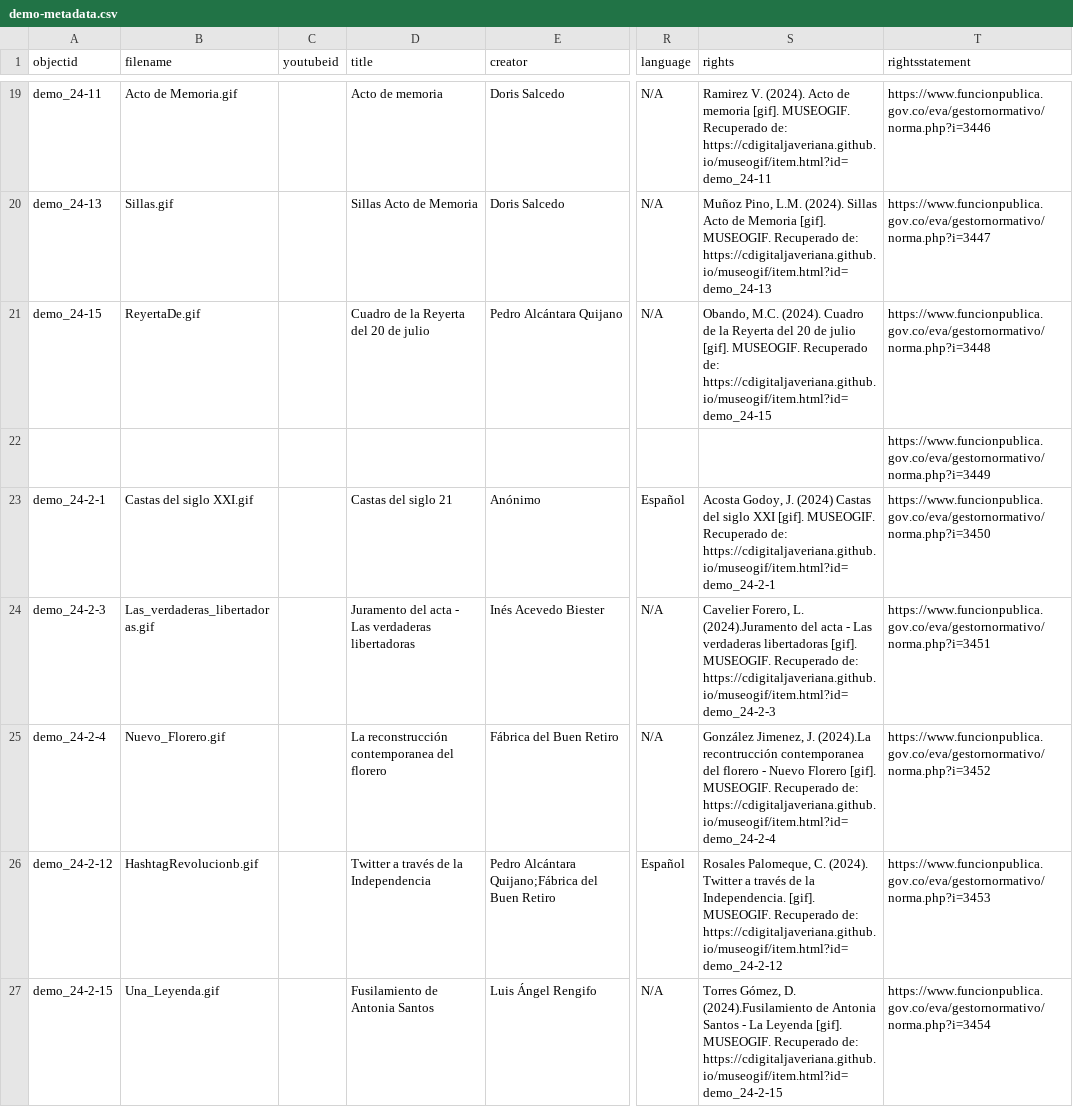
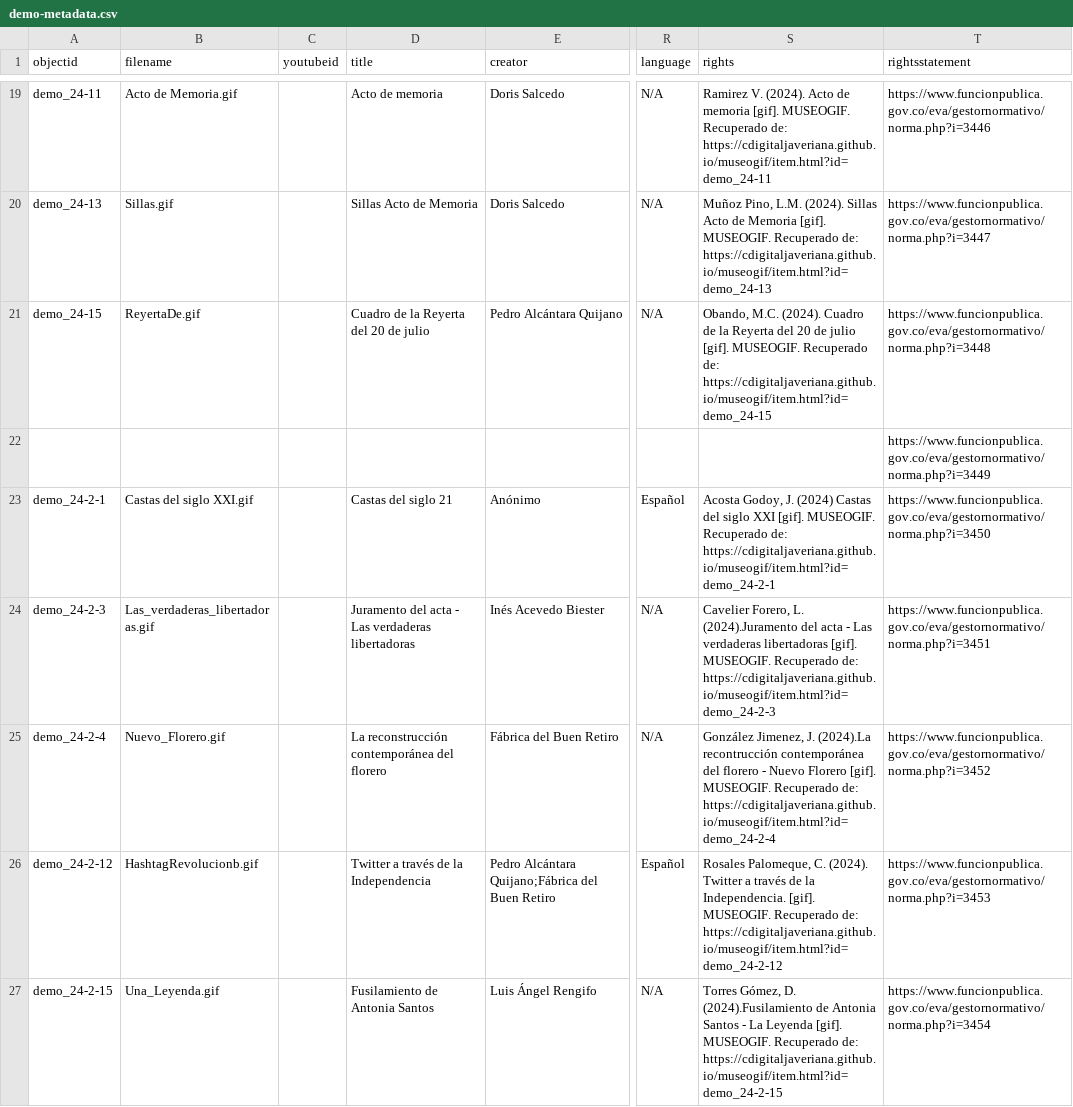
Before and after one commit to cdigitaljaveriana/museogif, a CSV file: _data/demo-metadata.csv, drawn as a sheet; only a part is shown, gaps mark what is left out; the diff names each change by its address in the sheet, - before the commit and + after, or states it on an @@ line.

Commit message:
Update demo-metadata.csv

```diff
--- a/_data/demo-metadata.csv
+++ b/_data/demo-metadata.csv
-D25 (title): La reconstrucción contemporanea del florero
+D25 (title): La reconstrucción contemporánea del florero
-S25 (rights): …(2024).La recontrucción contemporanea del florero…
+S25 (rights): …(2024).La recontrucción contemporánea del florero…
```
